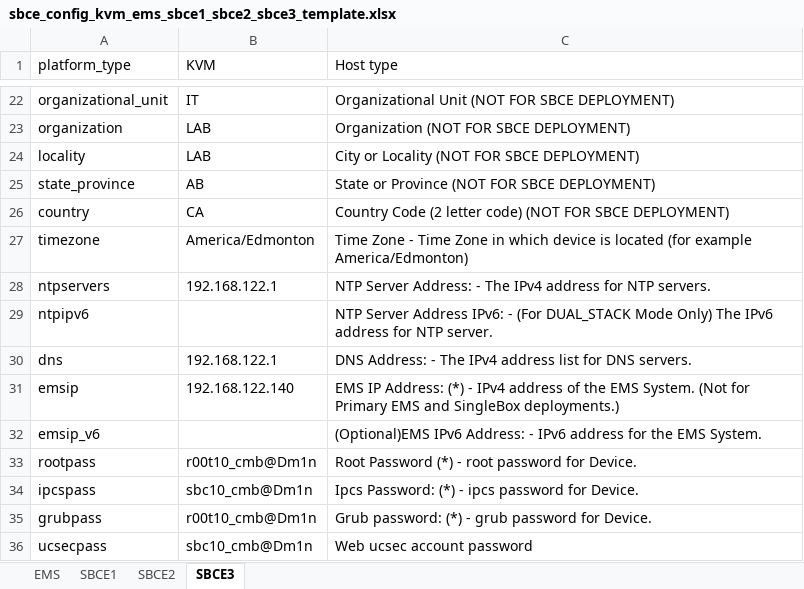
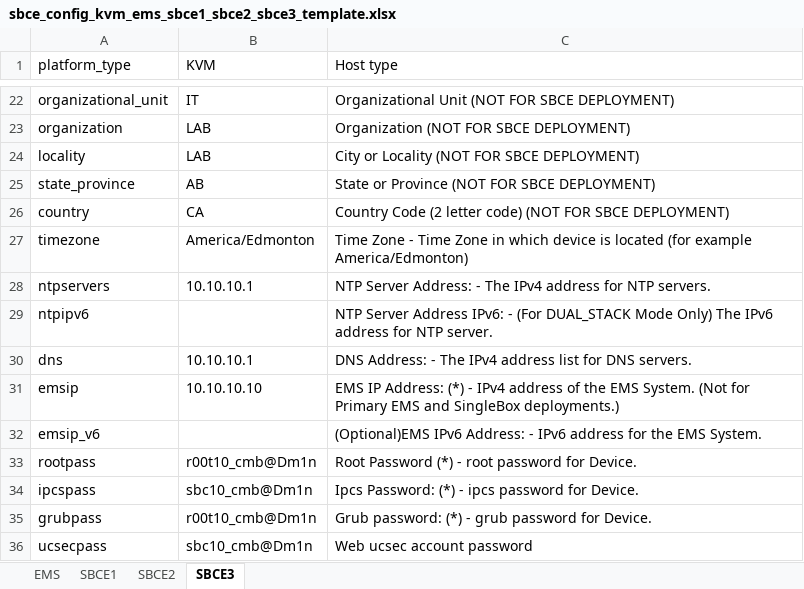
Before and after one commit to sszokoly/sbce-automation, an Excel workbook: data/xlsx/sbce_config_kvm_ems_sbce1_sbce2_sbce3_template.xlsx, sheet SBCE3, drawn as a sheet; only a part is shown, gaps mark what is left out; values as stored, in another font and other column widths than the file's, no borders; conditional formats not drawn; the diff covers the shown part only; the diff names each change by its address in the sheet, - before the commit and + after, or states it on an @@ line.

```diff
--- a/data/xlsx/sbce_config_kvm_ems_sbce1_sbce2_sbce3_template.xlsx (sheet SBCE3)
+++ b/data/xlsx/sbce_config_kvm_ems_sbce1_sbce2_sbce3_template.xlsx (sheet SBCE3)
-B28 (KVM): 192.168.122.1
+B28 (KVM): 10.10.10.1
-B30 (KVM): 192.168.122.1
+B30 (KVM): 10.10.10.1
-B31 (KVM): 192.168.122.140
+B31 (KVM): 10.10.10.10
```
Also changed, not shown: 12 edited cells elsewhere in this sheet, sheet SBCE1, sheet SBCE2, sheet EMS, 2 other files.
